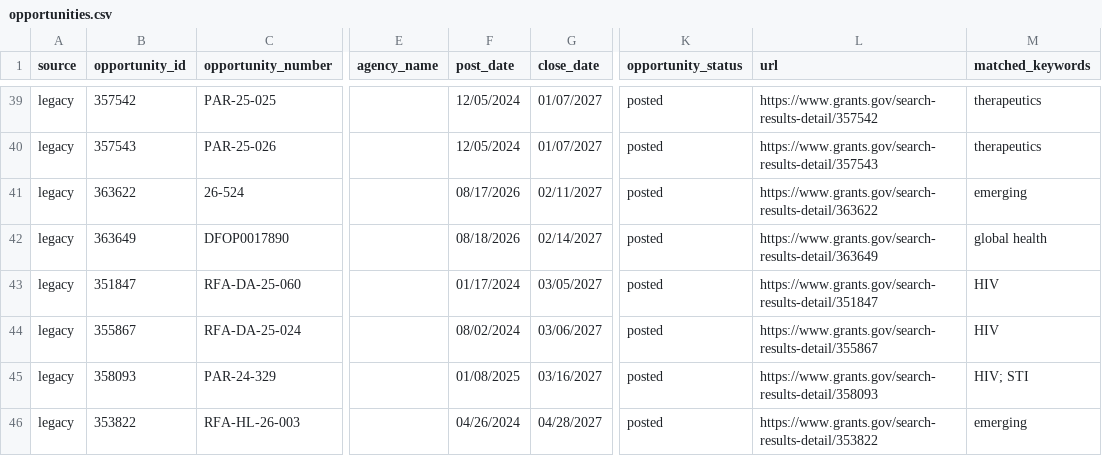
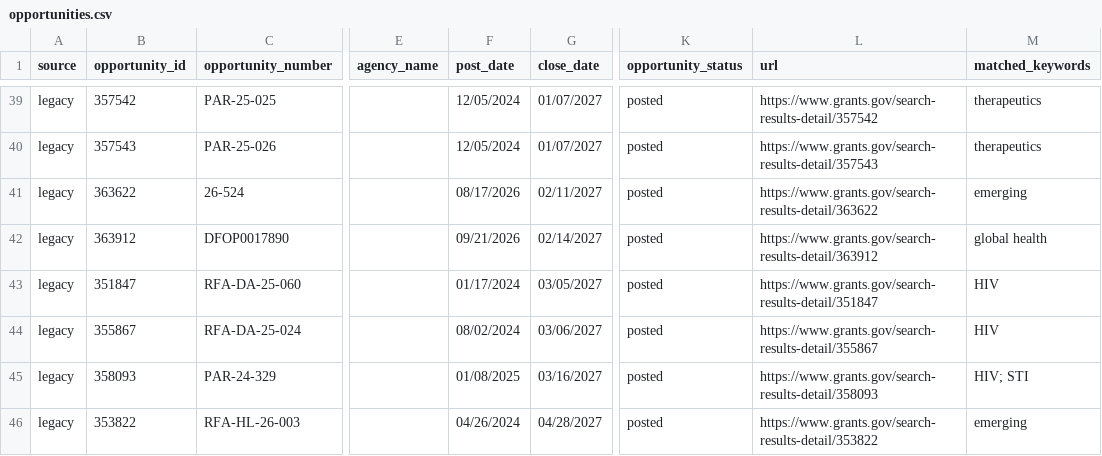
Before and after one commit to wf-id/grantscraper, a CSV file: docs/opportunities.csv, drawn as a sheet; only a part is shown, gaps mark what is left out; the diff names each change by its address in the sheet, - before the commit and + after, or states it on an @@ line.

```diff
--- a/docs/opportunities.csv
+++ b/docs/opportunities.csv
-B42 (opportunity_id): 363649
+B42 (opportunity_id): 363912
-F42 (post_date): 08/18/2026
+F42 (post_date): 09/21/2026
-L42 (url): https://www.grants.gov/search-results-detail/363649
+L42 (url): https://www.grants.gov/search-results-detail/363912
```
Also changed, not shown: 1 other file.
